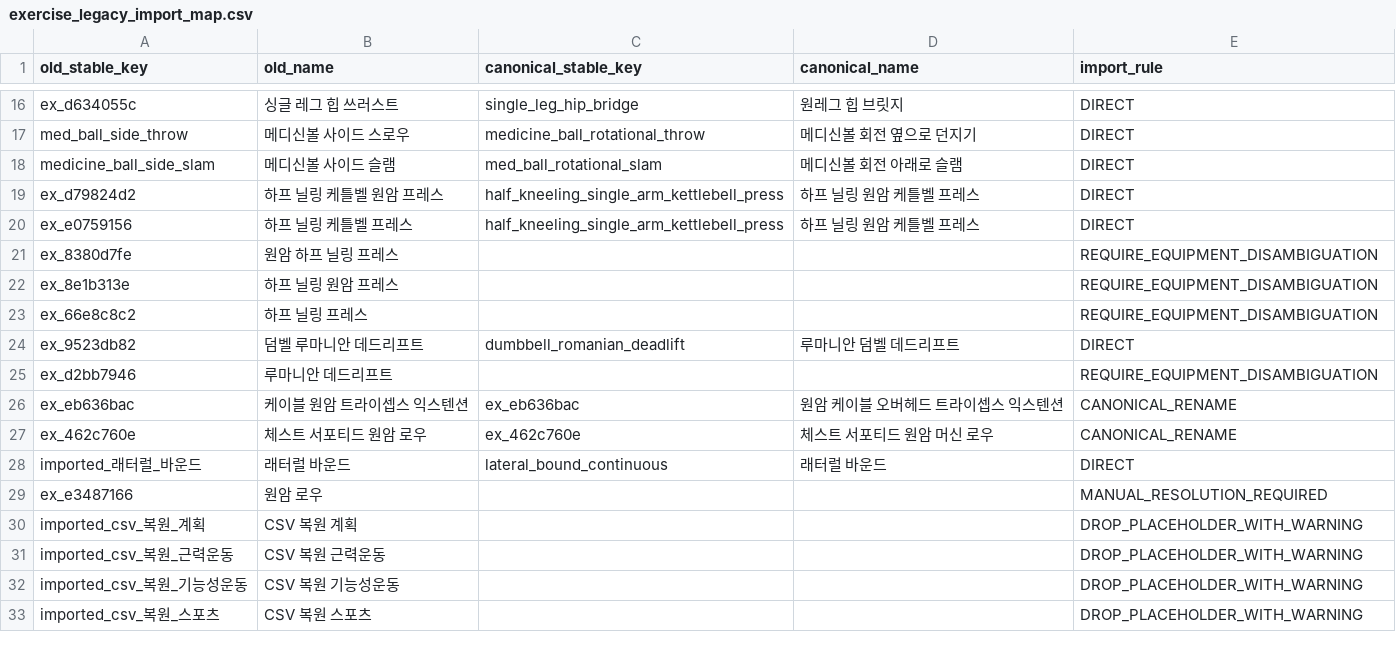
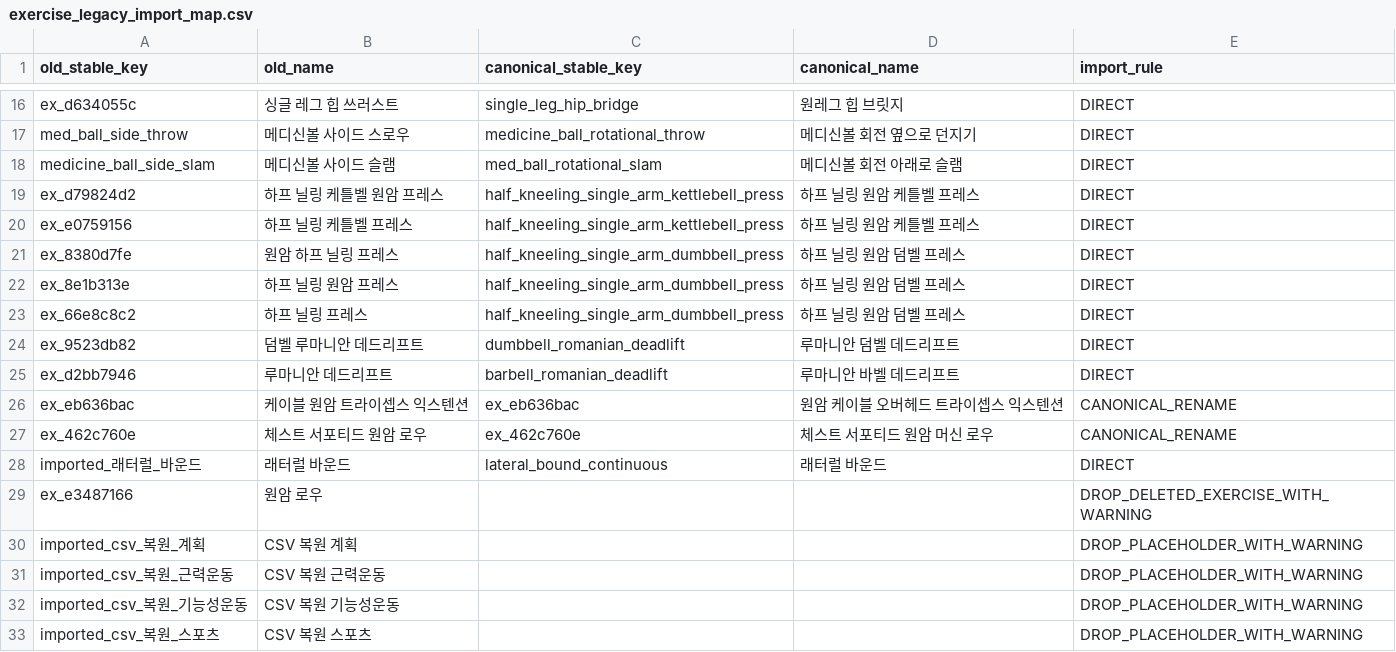
Before and after one commit to Mascollel-Ko/WhatYouGottaDo, a CSV file: app/src/main/assets/exercise_legacy_import_map.csv, drawn as a sheet; only a part is shown, gaps mark what is left out.

```diff
--- a/app/src/main/assets/exercise_legacy_import_map.csv
+++ b/app/src/main/assets/exercise_legacy_import_map.csv
@@ -20,7 +20,7 @@ ex_d79824d2,하프 닐링 케틀벨 원암 프레스,half_kneeling_single_arm_ke
 ex_e0759156,하프 닐링 케틀벨 프레스,half_kneeling_single_arm_kettlebell_press,하프 닐링 원암 케틀벨 프레스,DIRECT
-ex_8380d7fe,원암 하프 닐링 프레스,,,REQUIRE_EQUIPMENT_DISAMBIGUATION
-ex_8e1b313e,하프 닐링 원암 프레스,,,REQUIRE_EQUIPMENT_DISAMBIGUATION
-ex_66e8c8c2,하프 닐링 프레스,,,REQUIRE_EQUIPMENT_DISAMBIGUATION
+ex_8380d7fe,원암 하프 닐링 프레스,half_kneeling_single_arm_dumbbell_press,하프 닐링 원암 덤벨 프레스,DIRECT
+ex_8e1b313e,하프 닐링 원암 프레스,half_kneeling_single_arm_dumbbell_press,하프 닐링 원암 덤벨 프레스,DIRECT
+ex_66e8c8c2,하프 닐링 프레스,half_kneeling_single_arm_dumbbell_press,하프 닐링 원암 덤벨 프레스,DIRECT
 ex_9523db82,덤벨 루마니안 데드리프트,dumbbell_romanian_deadlift,루마니안 덤벨 데드리프트,DIRECT
-ex_d2bb7946,루마니안 데드리프트,,,REQUIRE_EQUIPMENT_DISAMBIGUATION
+ex_d2bb7946,루마니안 데드리프트,barbell_romanian_deadlift,루마니안 바벨 데드리프트,DIRECT
 ex_eb636bac,케이블 원암 트라이셉스 익스텐션,ex_eb636bac,원암 케이블 오버헤드 트라이셉스 익스텐션,CANONICAL_RENAME
@@ -28,3 +28,3 @@ ex_462c760e,체스트 서포티드 원암 로우,ex_462c760e,체스트 서포티
 imported_래터럴_바운드,래터럴 바운드,lateral_bound_continuous,래터럴 바운드,DIRECT
-ex_e3487166,원암 로우,,,MANUAL_RESOLUTION_REQUIRED
+ex_e3487166,원암 로우,,,DROP_DELETED_EXERCISE_WITH_WARNING
 imported_csv_복원_계획,CSV 복원 계획,,,DROP_PLACEHOLDER_WITH_WARNING
```
Also changed, not shown: 10 other files.
